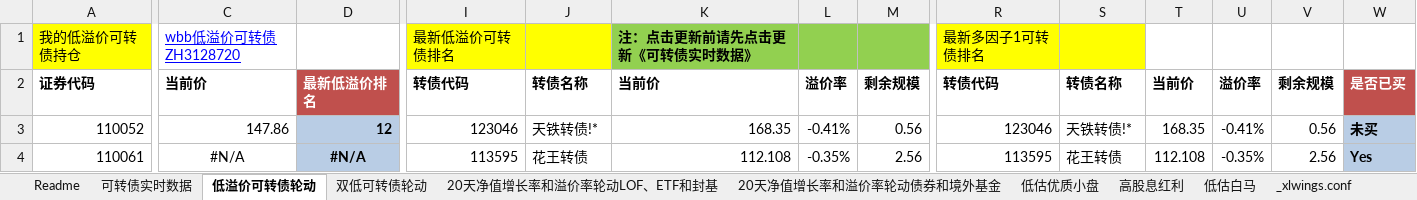
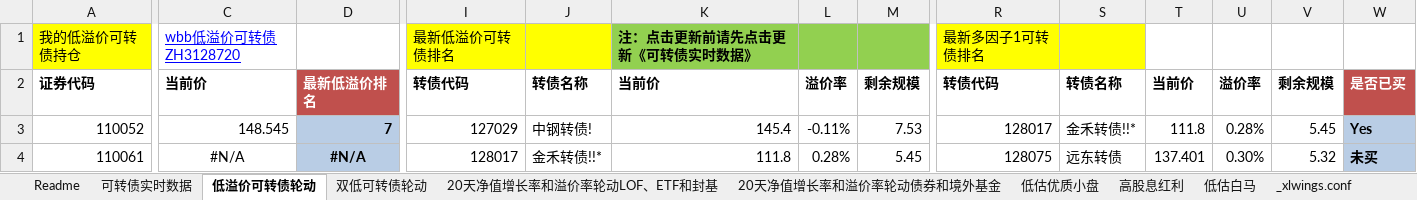
Before and after one commit to wbbyfd/UniversalRotation, an Excel workbook: UniversalRotation.xlsm, sheet 低溢价可转债轮动, drawn as a sheet; only a part is shown, gaps mark what is left out; values as stored, in another font and other column widths than the file's, no borders; charts and pictures not drawn; the diff covers the shown part only; the diff names each change by its address in the sheet, - before the commit and + after, or states it on an @@ line.

```diff
--- a/UniversalRotation.xlsm (sheet 低溢价可转债轮动)
+++ b/UniversalRotation.xlsm (sheet 低溢价可转债轮动)
-C3: 147.86
+C3: 148.545
-D3: 12
+D3: 7
-I3: 123046
+I3: 127029
-J3: 天铁转债!*
+J3: 中钢转债!
-K3: 168.35
+K3: 145.4
-L3: -0.41%
+L3: -0.11%
-M3: 0.56
+M3: 7.53
-R3: 123046
+R3: 128017
-S3: 天铁转债!*
+S3: 金禾转债!!*
-T3: 168.35
+T3: 111.8
-U3: -0.41%
+U3: 0.28%
-V3: 0.56
+V3: 5.45
-W3: 未买
+W3: Yes
-I4: 113595
+I4: 128017
-J4: 花王转债
+J4: 金禾转债!!*
-K4: 112.108
+K4: 111.8
-L4: -0.35%
+L4: 0.28%
-M4: 2.56
+M4: 5.45
-R4: 113595
+R4: 128075
-S4: 花王转债
+S4: 远东转债
-T4: 112.108
+T4: 137.401
-U4: -0.35%
+U4: 0.30%
-V4: 2.56
+V4: 5.32
-W4: Yes
+W4: 未买
```
Also changed, not shown: 579 edited cells and cell formats elsewhere in this sheet, sheet 可转债实时数据, sheet 20天净值增长率和溢价率轮动LOF、ETF和封基, sheet 20天净值增长率和溢价率轮动债券和境外基金, sheet 双低可转债轮动, sheet Readme, formulas that keep their value, 1 other file.
